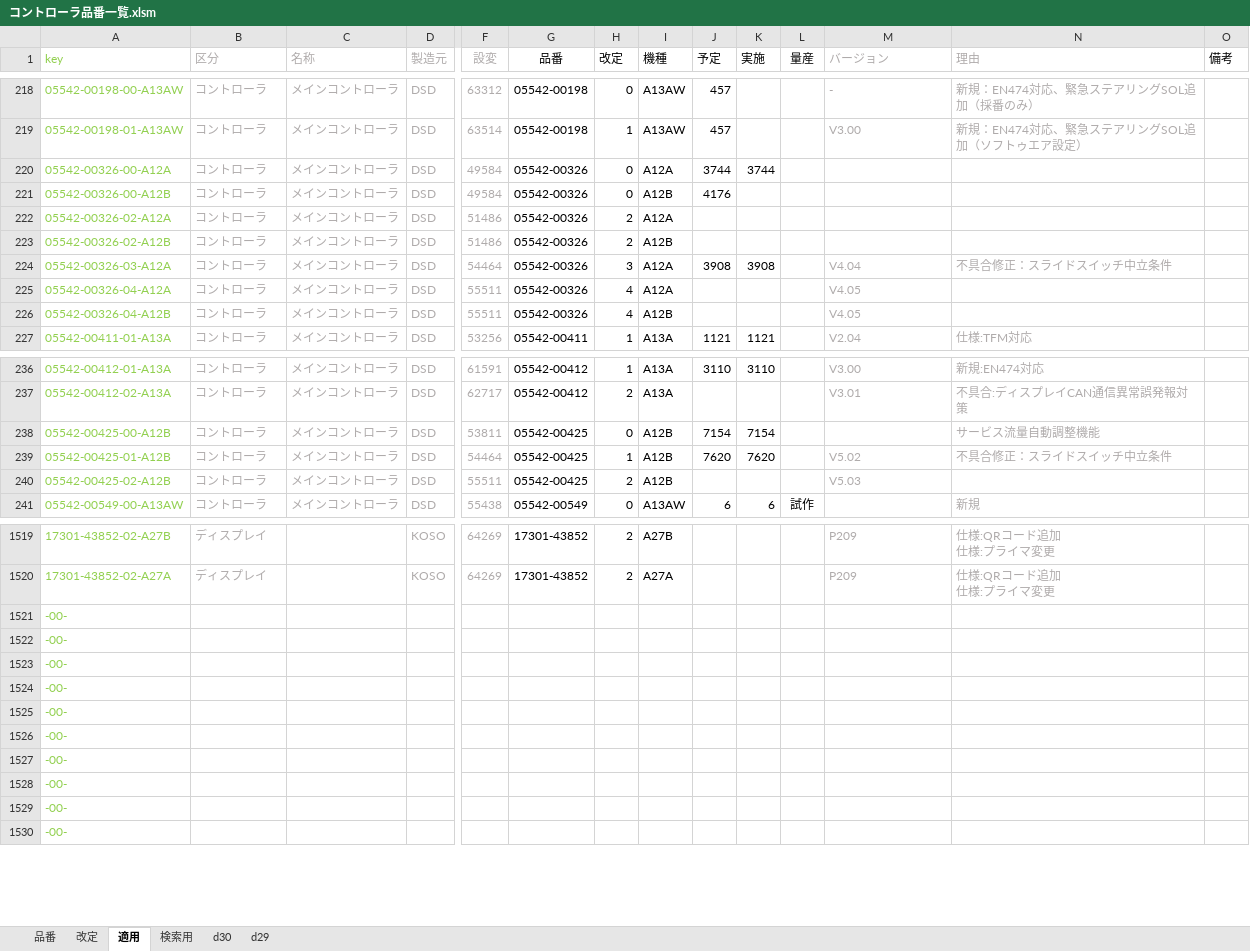
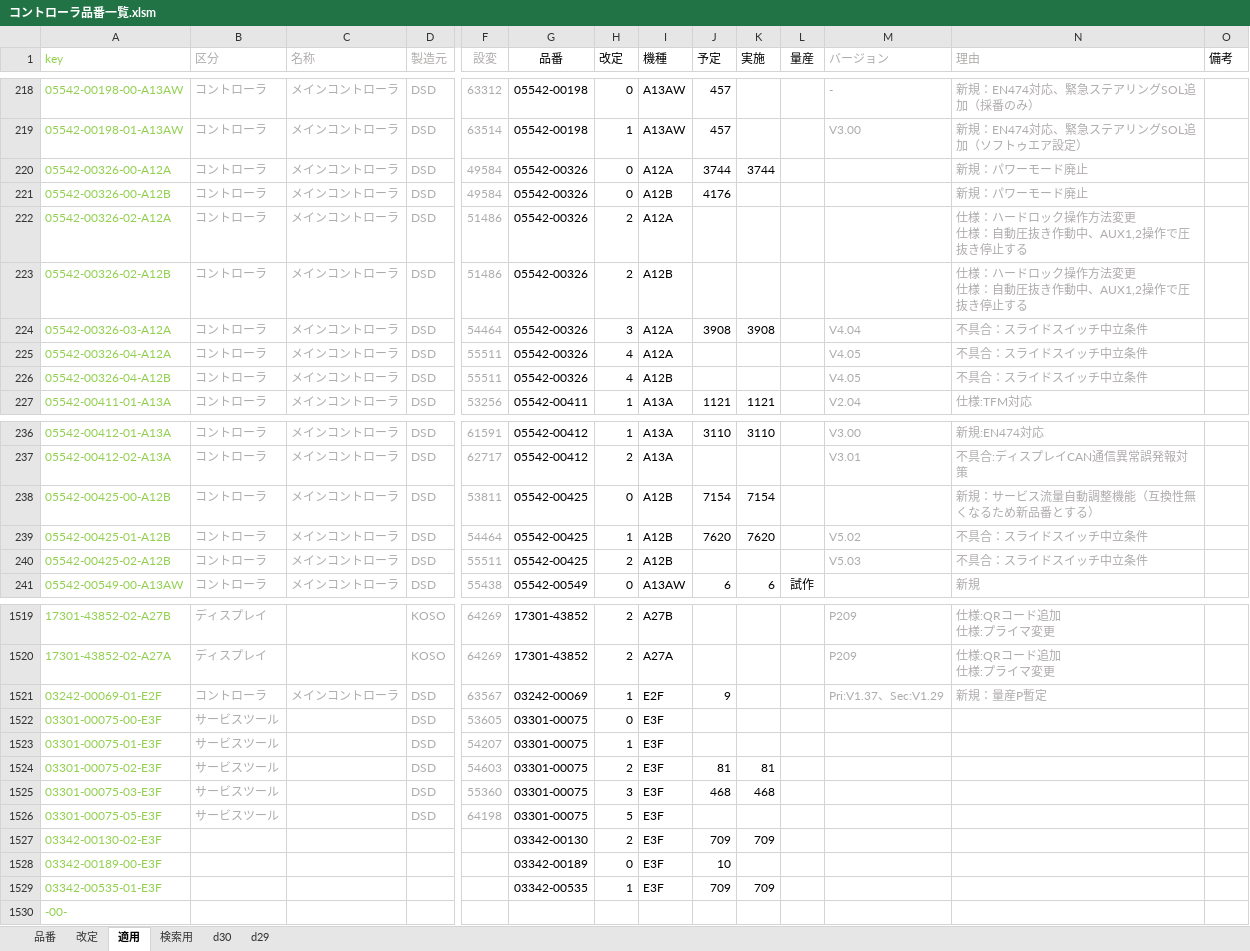
Before and after one commit to Wat117029/myTest, an Excel workbook: コントローラ履歴/コントローラ品番一覧.xlsm, sheet 適用, drawn as a sheet; only a part is shown, gaps mark what is left out; values as stored, in another font and other column widths than the file's, no borders; conditional formats not drawn; removed rows and columns are numbered as before the commit, all else as after; rows hold the shown columns only; ↵ is a line break in a cell; the diff covers the shown part only; the diff names each change by its address in the sheet, - before the commit and + after, or states it on an @@ line.

```diff
--- a/コントローラ履歴/コントローラ品番一覧.xlsm (sheet 適用)
+++ b/コントローラ履歴/コントローラ品番一覧.xlsm (sheet 適用)
-N220:N221 (理由): (empty)
+N220:N221 (理由): 新規：パワーモード廃止
-N222:N223 (理由): (empty)
+N222:N223 (理由): 仕様：ハードロック操作方法変更 ↵ 仕様：自動圧抜き作動中、AUX1,2操作で圧抜き停止する
-N224 (理由): 不具合修正：スライドスイッチ中立条件
+N224 (理由): 不具合：スライドスイッチ中立条件
-N225:N226 (理由): (empty)
+N225:N226 (理由): 不具合：スライドスイッチ中立条件
-N238 (理由): サービス流量自動調整機能
+N238 (理由): 新規：サービス流量自動調整機能（互換性無くなるため新品番とする）
-N239 (理由): 不具合修正：スライドスイッチ中立条件
+N239 (理由): 不具合：スライドスイッチ中立条件
-N240 (理由): (empty)
+N240 (理由): 不具合：スライドスイッチ中立条件
-row 1521: -00-
-row 1522: -00-
-row 1523: -00-
-row 1524: -00-
-row 1525: -00-
-row 1526: -00-
-row 1527: -00-
-row 1528: -00-
-row 1529: -00-
+row 1521: 03242-00069-01-E2F | コントローラ | メインコントローラ | DSD | 63567 | 03242-00069 | 1 | E2F | 9 |  |  | Pri:V1.37、Sec:V1.29 | 新規：量産P暫定
+row 1522: 03301-00075-00-E3F | サービスツール |  | DSD | 53605 | 03301-00075 | 0 | E3F
+row 1523: 03301-00075-01-E3F | サービスツール |  | DSD | 54207 | 03301-00075 | 1 | E3F
+row 1524: 03301-00075-02-E3F | サービスツール |  | DSD | 54603 | 03301-00075 | 2 | E3F | 81 | 81
+row 1525: 03301-00075-03-E3F | サービスツール |  | DSD | 55360 | 03301-00075 | 3 | E3F | 468 | 468
+row 1526: 03301-00075-05-E3F | サービスツール |  | DSD | 64198 | 03301-00075 | 5 | E3F
+row 1527: 03342-00130-02-E3F |  |  |  |  | 03342-00130 | 2 | E3F | 709 | 709
+row 1528: 03342-00189-00-E3F |  |  |  |  | 03342-00189 | 0 | E3F | 10
+row 1529: 03342-00535-01-E3F |  |  |  |  | 03342-00535 | 1 | E3F | 709 | 709
```
Also changed, not shown: 95 edited cells elsewhere in this sheet, sheet 改定, sheet 品番, hidden cells.
